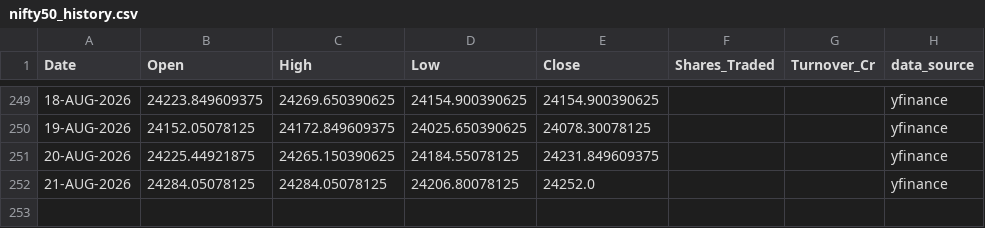
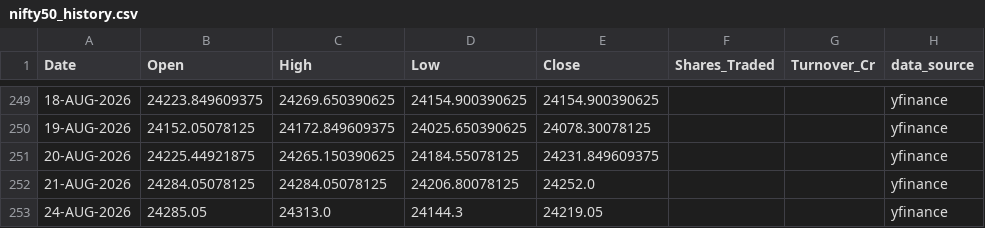
Before and after one commit to karbburn/nifty-option-simulator, a CSV file: data/nifty50_history.csv, drawn as a sheet; only a part is shown, gaps mark what is left out.

```diff
--- a/data/nifty50_history.csv
+++ b/data/nifty50_history.csv
@@ -252 +252,2 @@ Date,Open,High,Low,Close,Shares_Traded,Turnover_Cr,data_source
 21-AUG-2026,24284.05078125,24284.05078125,24206.80078125,24252.0,,,yfinance
+24-AUG-2026,24285.05,24313.0,24144.3,24219.05,,,yfinance
```
Also changed, not shown: 5 other files.
